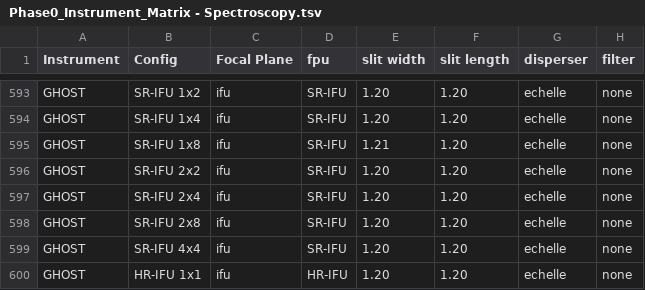
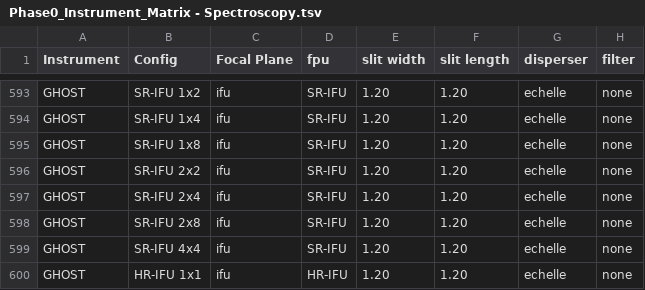
Before and after one commit to gemini-hlsw/lucuma-odb, a TSV file: modules/phase0/src/main/resources/phase0/Phase0_Instrument_Matrix - Spectroscopy.tsv, drawn as a sheet; only a part is shown, gaps mark what is left out; the diff names each change by its address in the sheet, - before the commit and + after, or states it on an @@ line.

Commit message:
Fix ghost slit width in Phase0 spectroscopy matrix

```diff
--- a/modules/phase0/src/main/resources/phase0/Phase0_Instrument_Matrix - Spectroscopy.tsv
+++ b/modules/phase0/src/main/resources/phase0/Phase0_Instrument_Matrix - Spectroscopy.tsv
-E595 (slit width): 1.21
+E595 (slit width): 1.20
```
